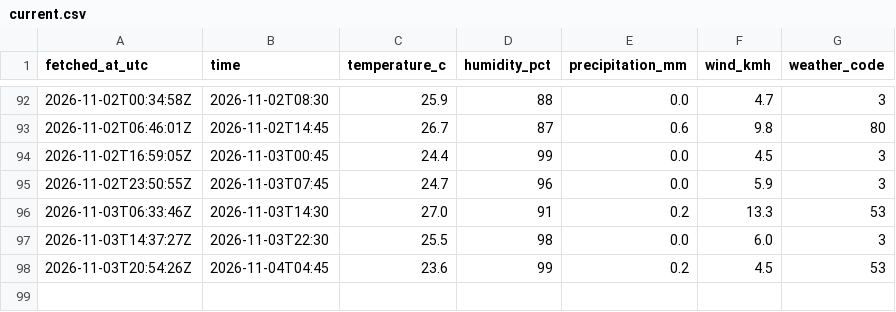
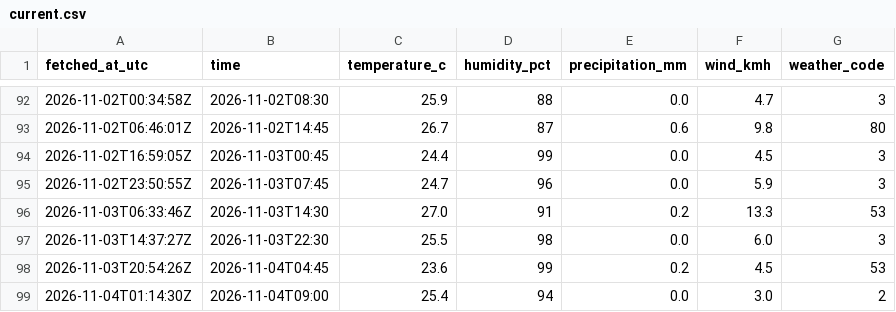
Before and after one commit to farah-aleya/seri-iskandar-weather, a CSV file: data/current.csv, drawn as a sheet; only a part is shown, gaps mark what is left out.

```diff
--- a/data/current.csv
+++ b/data/current.csv
@@ -98 +98,2 @@ fetched_at_utc,time,temperature_c,humidity_pct,precipitation_mm,wind_kmh,weather
 2026-11-03T20:54:26Z,2026-11-04T04:45,23.6,99,0.2,4.5,53
+2026-11-04T01:14:30Z,2026-11-04T09:00,25.4,94,0.0,3.0,2
```
Also changed, not shown: data/daily_forecasts.csv, data/forecasts.csv, 2 other files.
